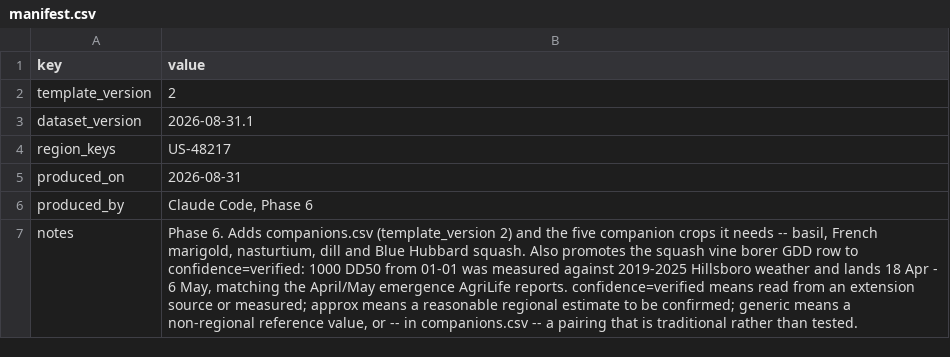
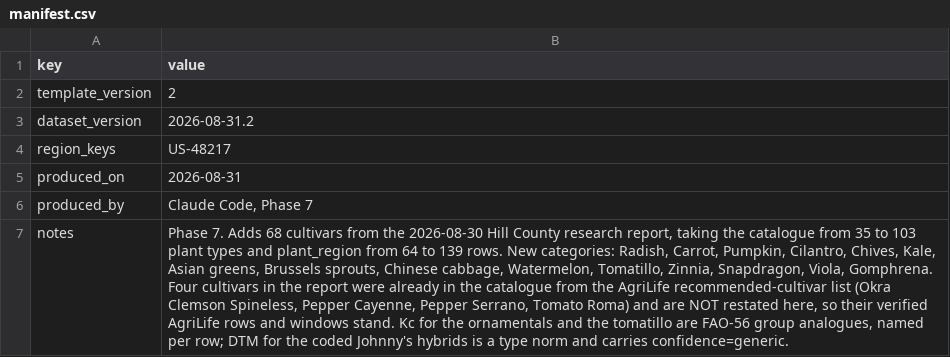
Before and after one commit to adamdill-RE/carl, a CSV file: research-template/populated/hill-county-tx-48217/manifest.csv, drawn as a sheet; the diff names each change by its address in the sheet, - before the commit and + after, or states it on an @@ line.

```diff
--- a/research-template/populated/hill-county-tx-48217/manifest.csv
+++ b/research-template/populated/hill-county-tx-48217/manifest.csv
-B3 (value): 2026-08-31.1
+B3 (value): 2026-08-31.2
-B6 (value): Claude Code, Phase 6
+B6 (value): Claude Code, Phase 7
-B7 (value): Phase 6. Adds companions.csv (template_version 2) and the five companion crops it needs -- basil, French marigold, nasturtium, dill and Blue Hubbard squash. Also promotes the squash vine borer GDD row to confidence=verified: 1000 DD50 from 01-01 was measured against 2019-2025 Hillsboro weather and lands 18 Apr - 6 May, matching the April/May emergence AgriLife reports. confidence=verified means read from an extension source or measured; approx means a reasonable regional estimate to be confirmed; generic means a non-regional reference value, or -- in companions.csv -- a pairing that is traditional rather than tested.
+B7 (value): Phase 7. Adds 68 cultivars from the 2026-08-30 Hill County research report, taking the catalogue from 35 to 103 plant types and plant_region from 64 to 139 rows. New categories: Radish, Carrot, Pumpkin, Cilantro, Chives, Kale, Asian greens, Brussels sprouts, Chinese cabbage, Watermelon, Tomatillo, Zinnia, Snapdragon, Viola, Gomphrena. Four cultivars in the report were already in the catalogue from the AgriLife recommended-cultivar list (Okra Clemson Spineless, Pepper Cayenne, Pepper Serrano, Tomato Roma) and are NOT restated here, so their verified AgriLife rows and windows stand. Kc for the ornamentals and the tomatillo are FAO-56 group analogues, named per row; DTM for the coded Johnny's hybrids is a type norm and carries confidence=generic.
```
Also changed, not shown: 9 other files.
